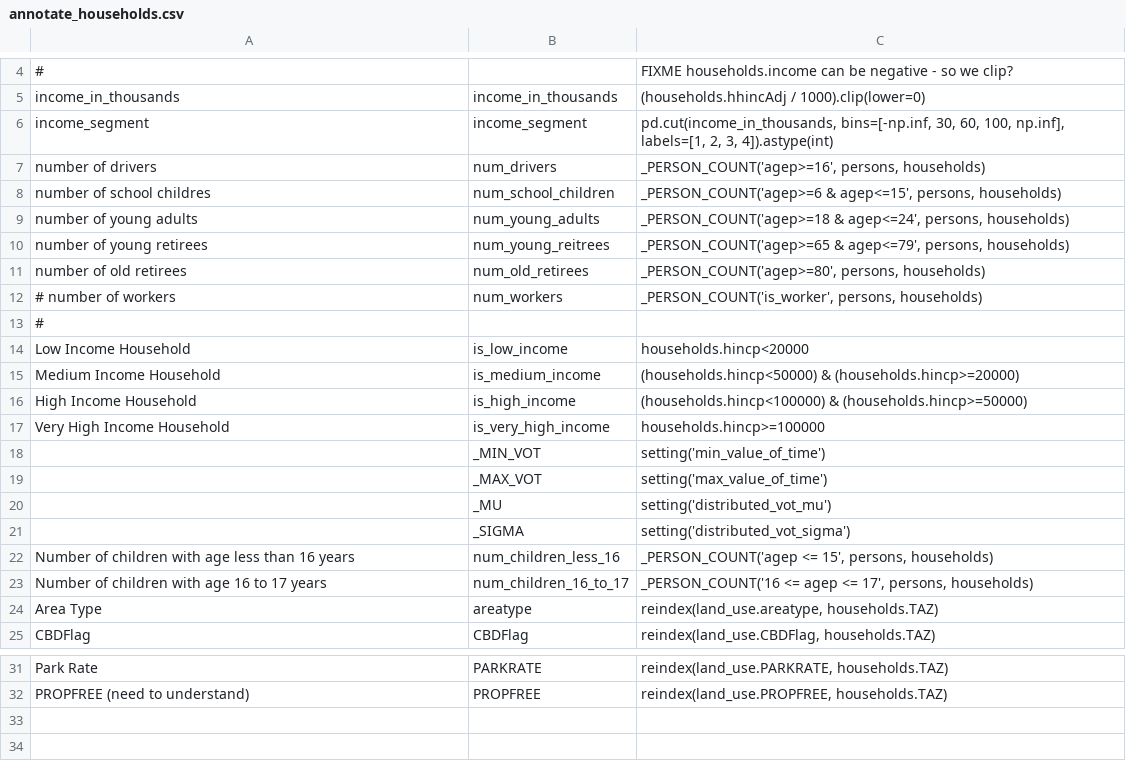
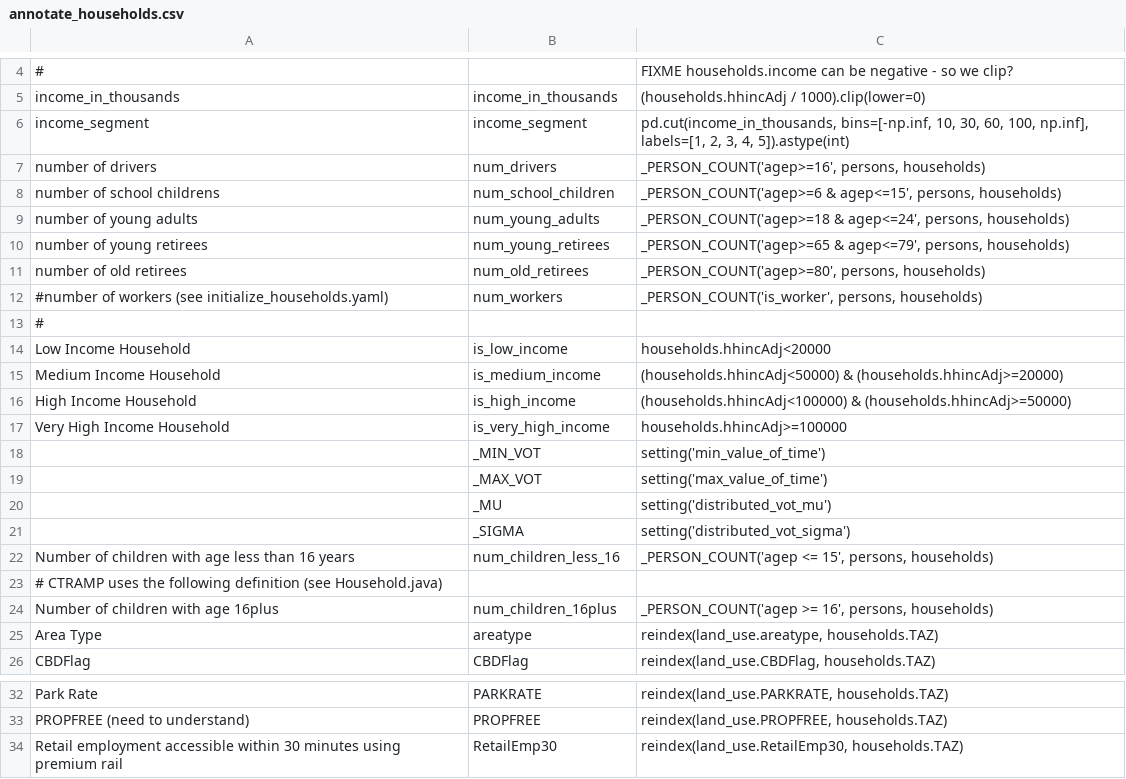
Before and after one commit to wsp-sag/client_arc_activitysim, a CSV file: configs/annotate_households.csv, drawn as a sheet; only a part is shown, gaps mark what is left out; removed rows and columns are numbered as before the commit, all else as after; the diff names each change by its address in the sheet, - before the commit and + after, or states it on an @@ line.

```diff
--- a/configs/annotate_households.csv
+++ b/configs/annotate_households.csv
-C6: pd.cut(income_in_thousands, bins=[-np.inf, 30, 60, 100, np.inf], labels=[1, 2, 3, 4]).astype(int)
+C6: pd.cut(income_in_thousands, bins=[-np.inf, 10, 30, 60, 100, np.inf], labels=[1, 2, 3, 4, 5]).astype(int)
-A8: number of school childres
+A8: number of school childrens
-B10: num_young_reitrees
+B10: num_young_retirees
-A12: # number of workers
+A12: #number of workers (see initialize_households.yaml)
-C14: households.hincp<20000
+C14: households.hhincAdj<20000
-C15: (households.hincp<50000) & (households.hincp>=20000)
+C15: (households.hhincAdj<50000) & (households.hhincAdj>=20000)
-C16: (households.hincp<100000) & (households.hincp>=50000)
+C16: (households.hhincAdj<100000) & (households.hhincAdj>=50000)
-C17: households.hincp>=100000
+C17: households.hhincAdj>=100000
-row 23: Number of children with age 16 to 17 years | num_children_16_to_17 | _PERSON_COUNT('16 <= agep <= 17', persons, households)
+row 23: # CTRAMP uses the following definition (see Household.java)
+row 24: Number of children with age 16plus | num_children_16plus | _PERSON_COUNT('agep >= 16', persons, households)
+row 34: Retail employment accessible within 30 minutes using premium rail | RetailEmp30 | reindex(land_use.RetailEmp30, households.TAZ)
```
Also changed, not shown: configs/annotate_persons.csv, configs/annotate_persons_after_hh.csv, 5 other files.
